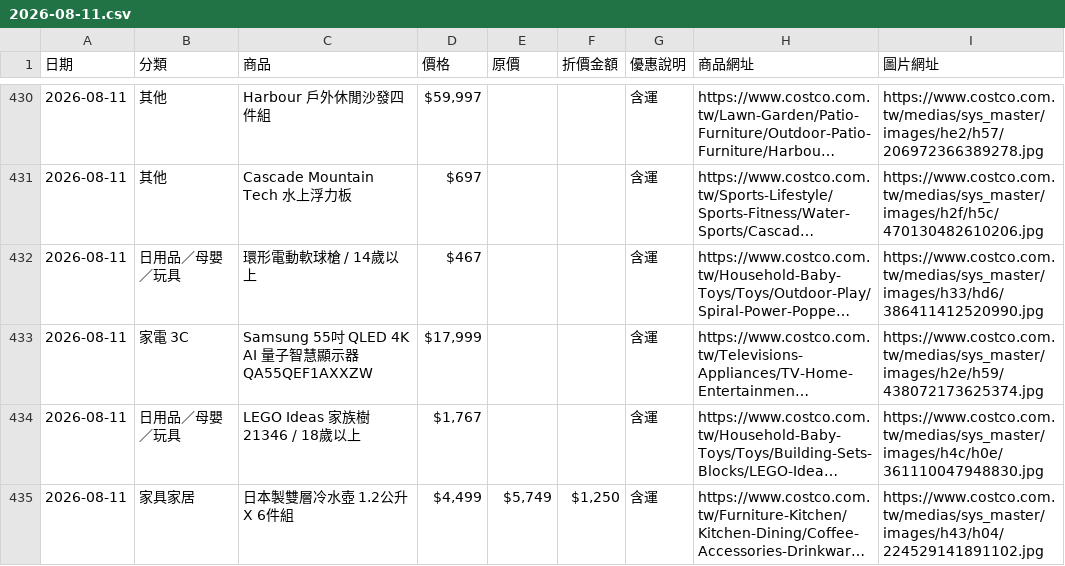
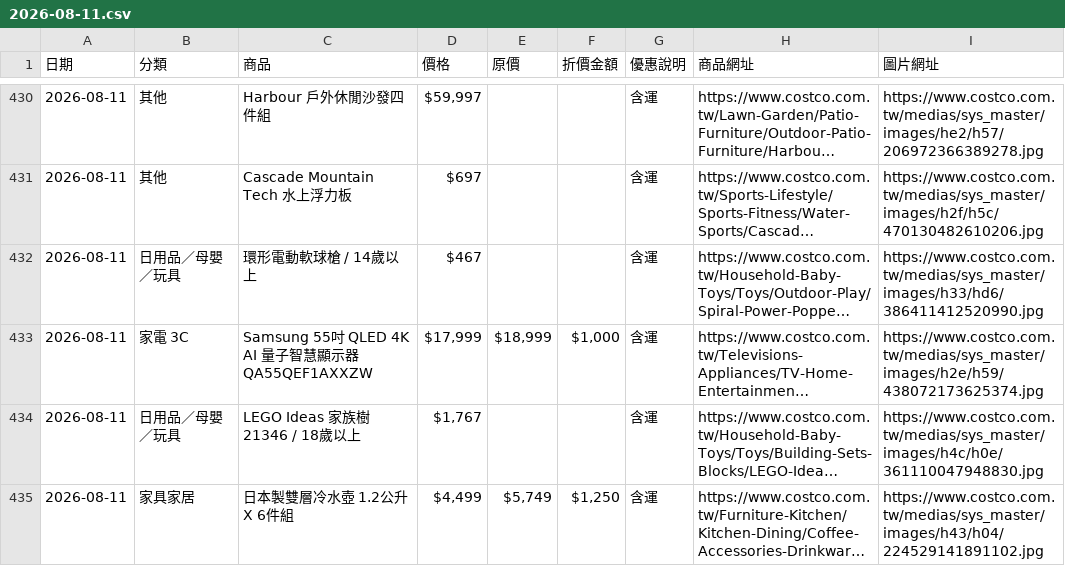
Before and after one commit to da199919-ux/costco-daily-deals, a CSV file: output/history/2026-08-11.csv, drawn as a sheet; only a part is shown, gaps mark what is left out; long unchanged cells end in …; the diff names each change by its address in the sheet, - before the commit and + after, or states it on an @@ line.

```diff
--- a/output/history/2026-08-11.csv
+++ b/output/history/2026-08-11.csv
-E433 (原價): (empty)
+E433 (原價): $18,999
-F433 (折價金額): (empty)
+F433 (折價金額): $1,000
```
Also changed, not shown: 5 other files.
